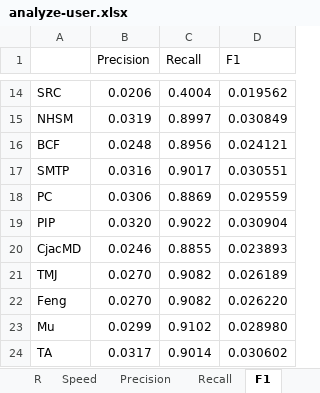
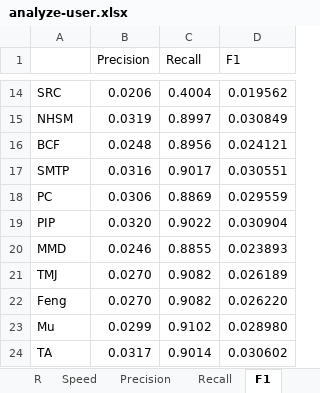
Before and after one commit to locnguyenacademic/sim, an Excel workbook: 2_design/asim/artifacts/testing/analyze-user.xlsx, sheet F1, drawn as a sheet; only a part is shown, gaps mark what is left out; values as stored, in another font and other column widths than the file's, no borders; charts and pictures not drawn; the diff names each change by its address in the sheet, - before the commit and + after, or states it on an @@ line.

```diff
--- a/2_design/asim/artifacts/testing/analyze-user.xlsx (sheet F1)
+++ b/2_design/asim/artifacts/testing/analyze-user.xlsx (sheet F1)
-A20: CjacMD
+A20: MMD
```
Also changed, not shown: sheet Speed, sheet MSE, sheet R, sheet MAE, sheet Precision, sheet Recall, charts or pictures, 2_design/asim/artifacts/testing/analyze-item.xlsx, 2_design/asim/artifacts/testing/analyze-user-item-compare.xlsx, 2 other files.
